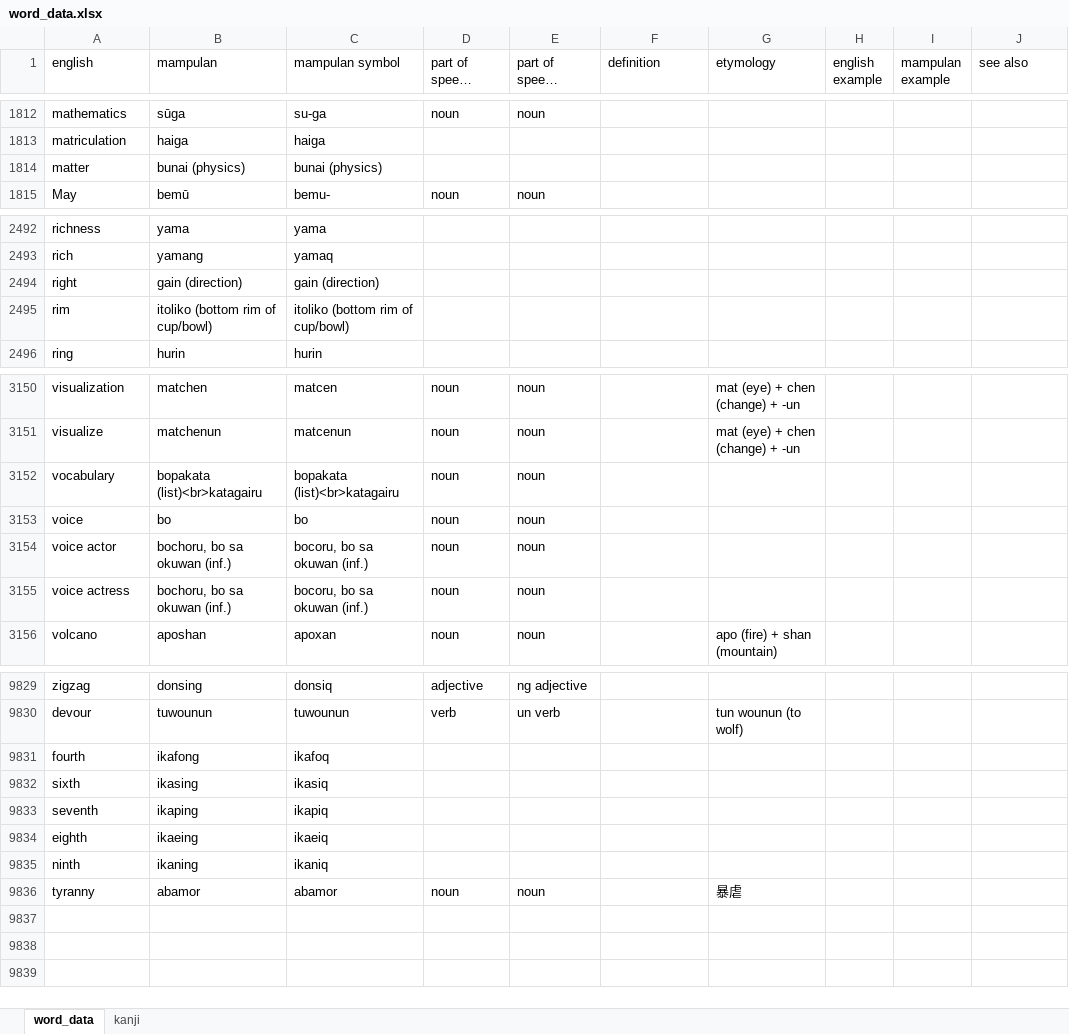
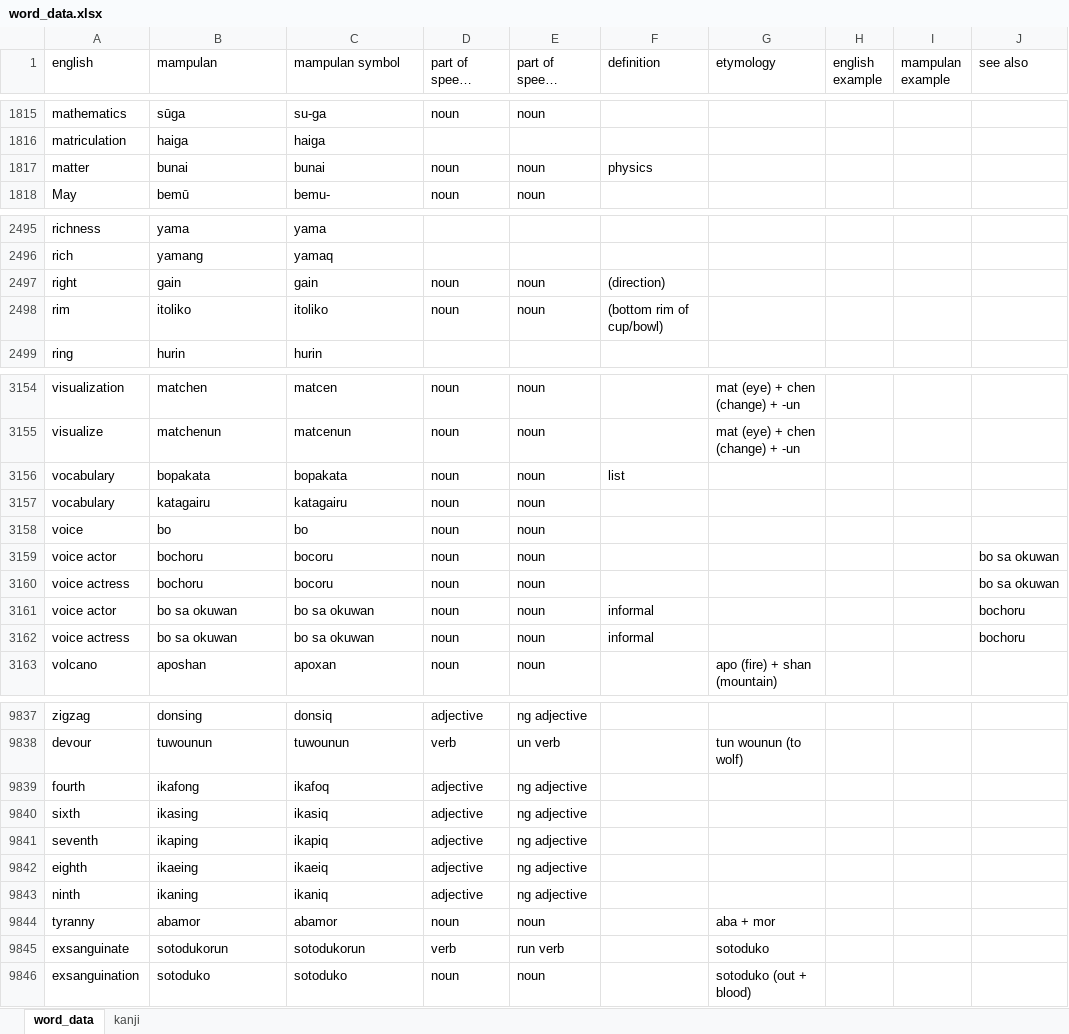
Before and after one commit to AlexAndPedro/alexandpedro.github.io, an Excel workbook: data/word_data.xlsx, sheet word_data, drawn as a sheet; only a part is shown, gaps mark what is left out; long unchanged cells end in …; values as stored, in another font and other column widths than the file's, no borders; conditional formats not drawn; removed rows and columns are numbered as before the commit, all else as after; the diff covers the shown part only; the diff names each change by its address in the sheet, - before the commit and + after, or states it on an @@ line.

Commit message:
Word update

```diff
--- a/data/word_data.xlsx (sheet word_data)
+++ b/data/word_data.xlsx (sheet word_data)
-row 1814: matter | bunai (physics) | bunai (physics)
+row 1817: matter | bunai | bunai | noun | noun | physics
-row 2494: right | gain (direction) | gain (direction)
-row 2495: rim | itoliko (bottom rim of cup/bowl) | itoliko (bottom rim of cup/bowl)
+row 2497: right | gain | gain | noun | noun | (direction)
+row 2498: rim | itoliko | itoliko | noun | noun | (bottom rim of cup/bowl)
+row 3156: vocabulary | bopakata | bopakata | noun | noun | list
-B3157 (mampulan): bopakata (list)<br>katagairu
+B3157 (mampulan): katagairu
-C3157 (mampulan symbol): bopakata (list)<br>katagairu
+C3157 (mampulan symbol): katagairu
-B3159:B3160 (mampulan): bochoru, bo sa okuwan (inf.)
+B3159:B3160 (mampulan): bochoru
-C3159:C3160 (mampulan symbol): bocoru, bo sa okuwan (inf.)
+C3159:C3160 (mampulan symbol): bocoru
-J3159:J3160 (see also): (empty)
+J3159:J3160 (see also): bo sa okuwan
+row 3161: voice actor | bo sa okuwan | bo sa okuwan | noun | noun | informal |  |  |  | bochoru
+row 3162: voice actress | bo sa okuwan | bo sa okuwan | noun | noun | informal |  |  |  | bochoru
-D9839:D9843 (part of speech English): (empty)
+D9839:D9843 (part of speech English): adjective
-E9839:E9843 (part of speech Mampula): (empty)
+E9839:E9843 (part of speech Mampula): ng adjective
-G9844 (etymology): 暴虐
+G9844 (etymology): aba + mor
+row 9845: exsanguinate | sotodukorun | sotodukorun | verb | run verb |  | sotoduko
+row 9846: exsanguination | sotoduko | sotoduko | noun | noun |  | sotoduko (out + blood)
```
Also changed, not shown: 17 added rows, 12 removed rows and 79 edited cells elsewhere in this sheet, 3 other files.
